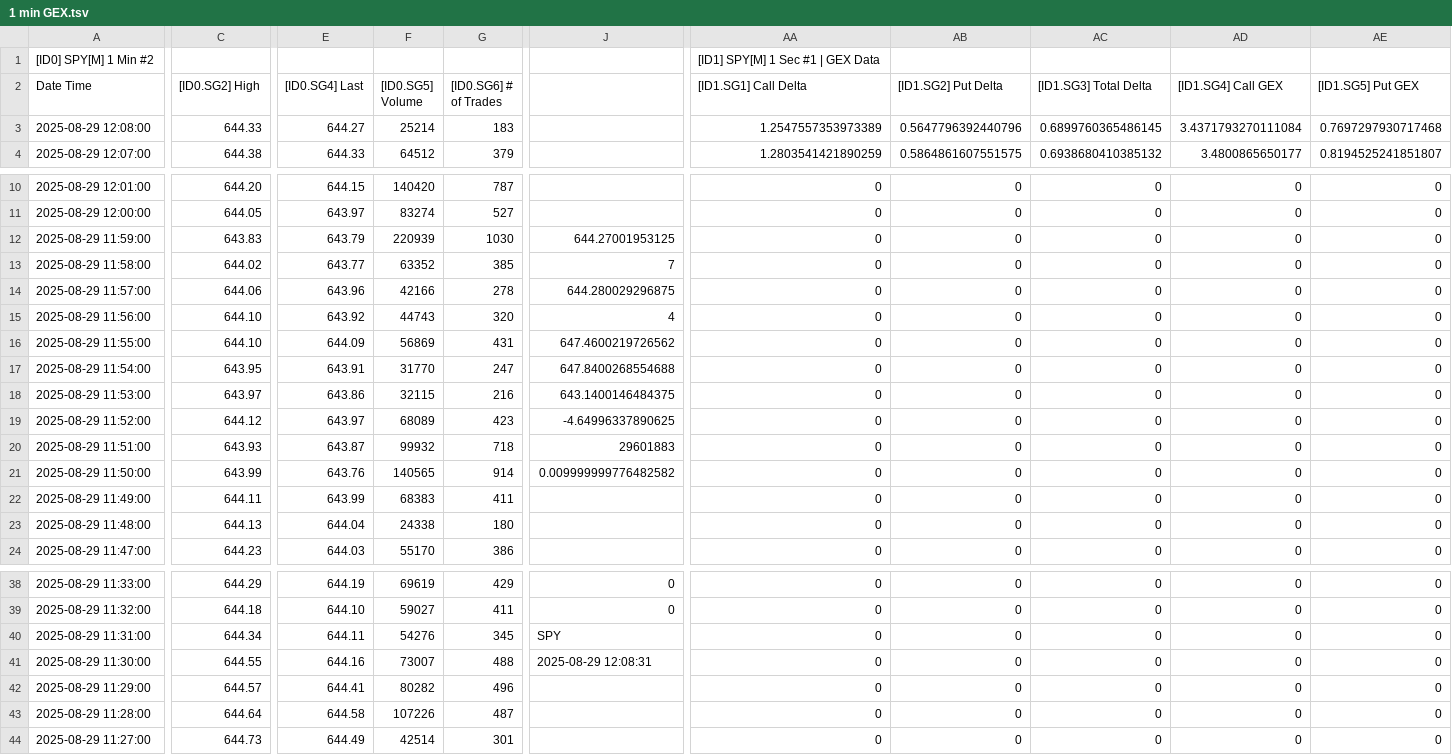
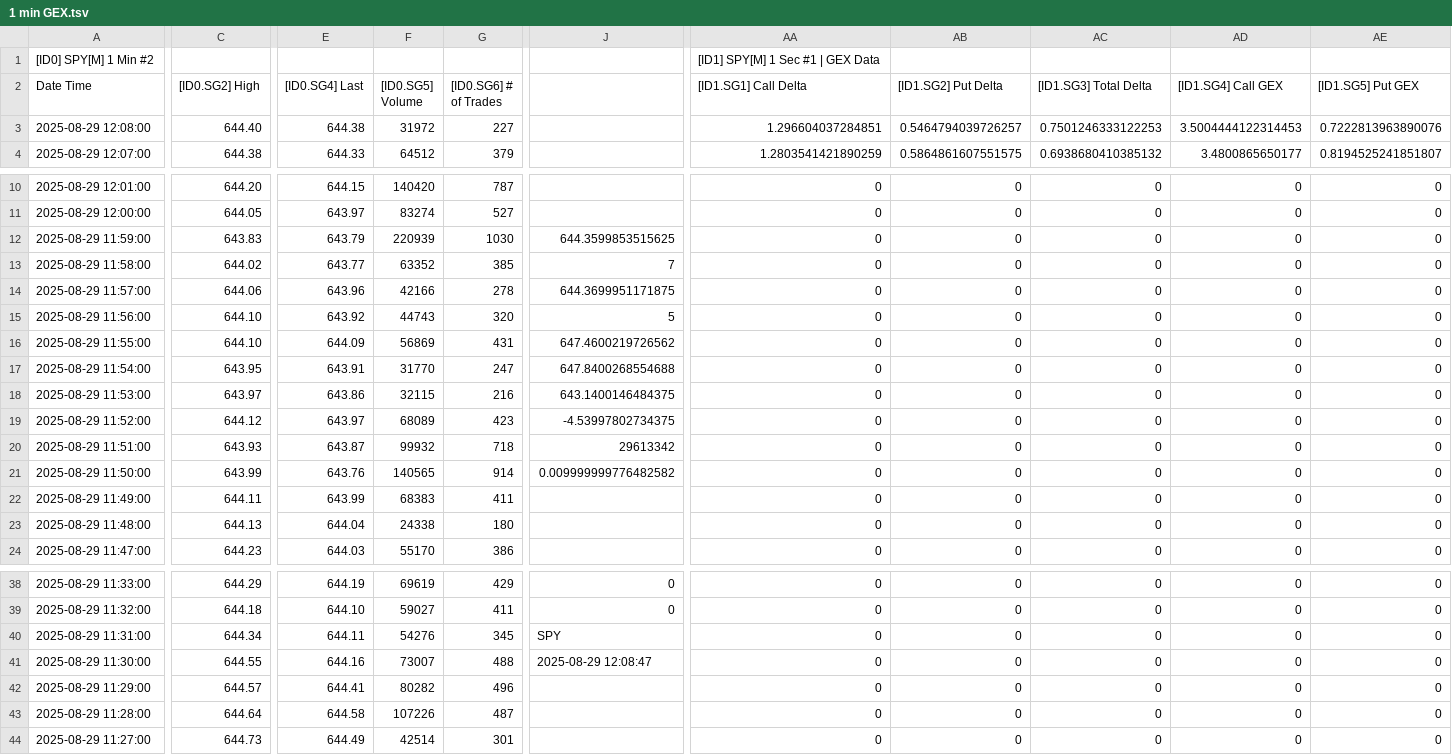
Before and after one commit to timbarber4/ETF-Feed, a TSV file: 1 min GEX.tsv, drawn as a sheet; only a part is shown, gaps mark what is left out; the diff covers the shown part only; the diff names each change by its address in the sheet, - before the commit and + after, or states it on an @@ line.

```diff
--- a/1 min GEX.tsv
+++ b/1 min GEX.tsv
-C3 ([ID0.SG2] High): 644.33
+C3 ([ID0.SG2] High): 644.40
-E3 ([ID0.SG4] Last): 644.27
+E3 ([ID0.SG4] Last): 644.38
-F3 ([ID0.SG5] Volume): 25214
+F3 ([ID0.SG5] Volume): 31972
-G3 ([ID0.SG6] # of Trades): 183
+G3 ([ID0.SG6] # of Trades): 227
-AA3 ([ID1.SG1] Call Delta): 1.2547557353973389
+AA3 ([ID1.SG1] Call Delta): 1.296604037284851
-AB3 ([ID1.SG2] Put Delta): 0.5647796392440796
+AB3 ([ID1.SG2] Put Delta): 0.5464794039726257
-AC3 ([ID1.SG3] Total Delta): 0.6899760365486145
+AC3 ([ID1.SG3] Total Delta): 0.7501246333122253
-AD3 ([ID1.SG4] Call GEX): 3.4371793270111084
+AD3 ([ID1.SG4] Call GEX): 3.5004444122314453
-AE3 ([ID1.SG5] Put GEX): 0.7697297930717468
+AE3 ([ID1.SG5] Put GEX): 0.7222813963890076
-J12: 644.27001953125
+J12: 644.3599853515625
-J14: 644.280029296875
+J14: 644.3699951171875
-J15: 4
+J15: 5
-J19: -4.64996337890625
+J19: -4.53997802734375
-J20: 29601883
+J20: 29613342
-J41: 2025-08-29 12:08:31
+J41: 2025-08-29 12:08:47
```
Also changed, not shown: 3 edited cells elsewhere in this file, 1 min VIX Sept.tsv, 30 min VIX Sept.tsv, 1 other file.
